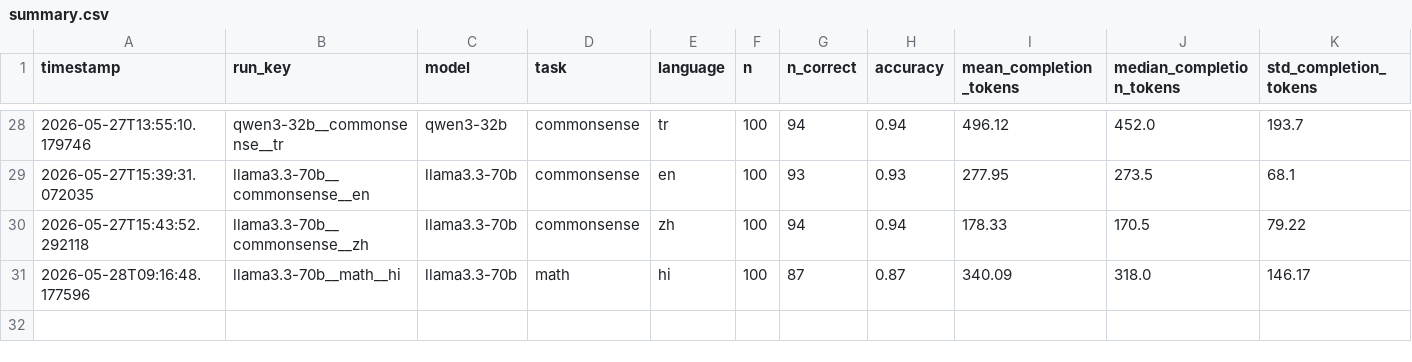
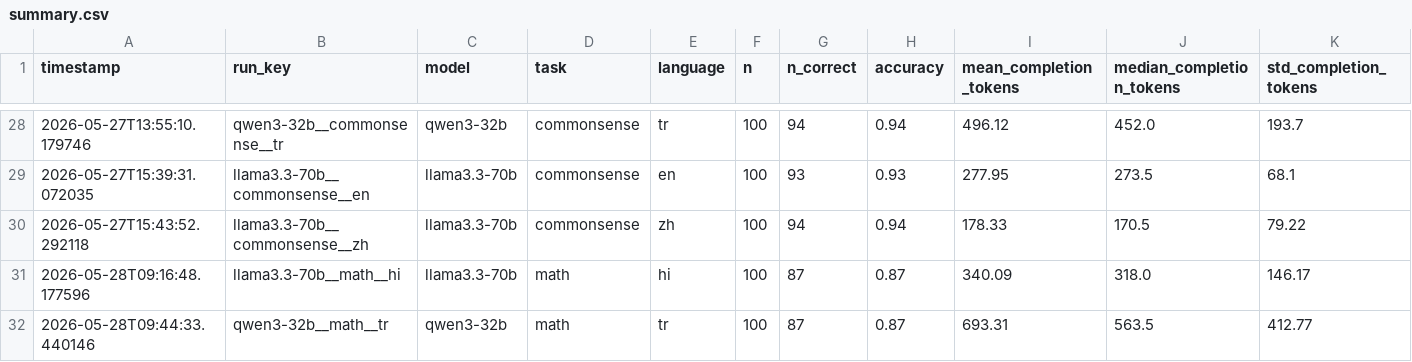
Before and after one commit to MrAyushBajpai/multilang-token-efficiency, a CSV file: results/summary.csv, drawn as a sheet; only a part is shown, gaps mark what is left out; rows hold the shown columns only; the diff names each change by its address in the sheet, - before the commit and + after, or states it on an @@ line.

Commit message:
Add new results for Qwen model on math task in Turkish

```diff
--- a/results/summary.csv
+++ b/results/summary.csv
+row 32: 2026-05-28T09:44:33.440146 | qwen3-32b__math__tr | qwen3-32b | math | tr | 100 | 87 | 0.87 | 693.31 | 563.5 | 412.77
```
Also changed, not shown: 1 other file.
